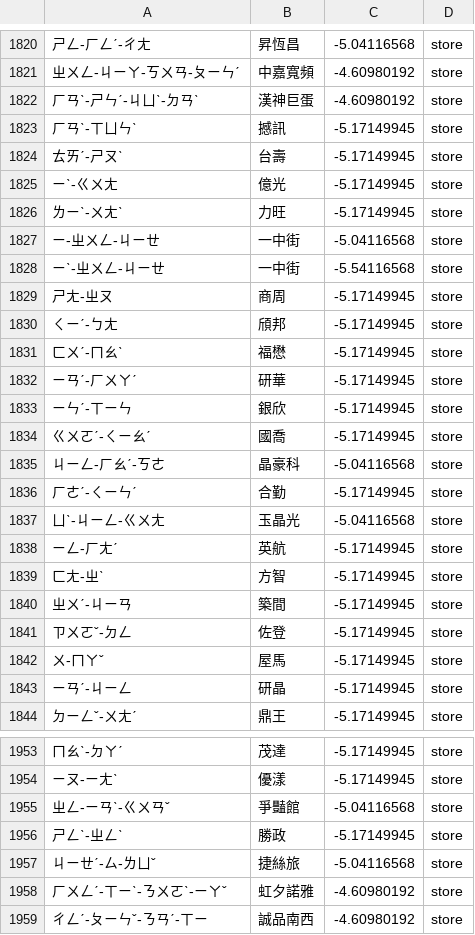
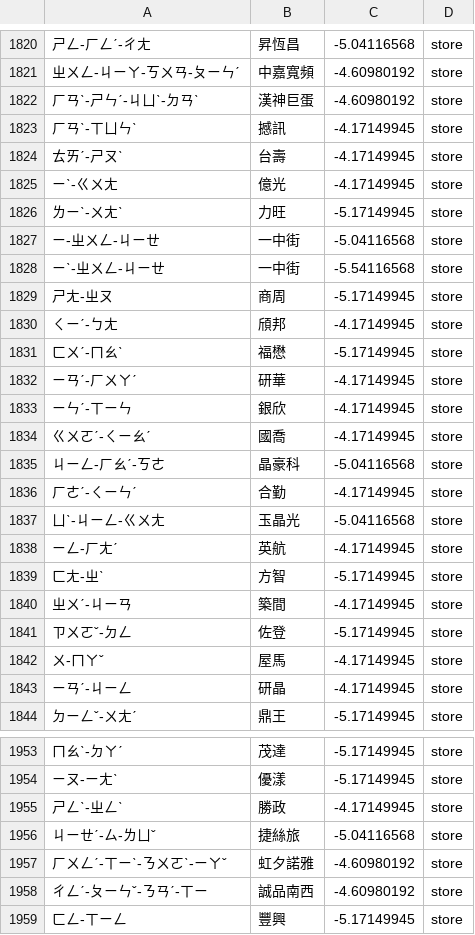
Before and after one commit to Nanako0129/shanjie, a TSV file: data/lexicon/names-add.tsv, drawn as a sheet; only a part is shown, gaps mark what is left out; the shorter side is filled out with more unchanged rows; the diff covers the shown part only.

```diff
--- a/data/lexicon/names-add.tsv
+++ b/data/lexicon/names-add.tsv
@@ -1822,5 +1822,5 @@
 ㄏㄢˋ-ㄕㄣˊ-ㄐㄩˋ-ㄉㄢˋ	漢神巨蛋	-4.60980192	store
-ㄏㄢˋ-ㄒㄩㄣˋ	撼訊	-5.17149945	store
-ㄊㄞˊ-ㄕㄡˋ	台壽	-5.17149945	store
-ㄧˋ-ㄍㄨㄤ	億光	-5.17149945	store
+ㄏㄢˋ-ㄒㄩㄣˋ	撼訊	-4.17149945	store
+ㄊㄞˊ-ㄕㄡˋ	台壽	-4.17149945	store
+ㄧˋ-ㄍㄨㄤ	億光	-4.17149945	store
 ㄌㄧˋ-ㄨㄤˋ	力旺	-5.17149945	store
@@ -1829,16 +1829,16 @@
 ㄕㄤ-ㄓㄡ	商周	-5.17149945	store
-ㄑㄧˊ-ㄅㄤ	頎邦	-5.17149945	store
+ㄑㄧˊ-ㄅㄤ	頎邦	-4.17149945	store
 ㄈㄨˊ-ㄇㄠˋ	福懋	-5.17149945	store
-ㄧㄢˊ-ㄏㄨㄚˊ	研華	-5.17149945	store
-ㄧㄣˊ-ㄒㄧㄣ	銀欣	-5.17149945	store
-ㄍㄨㄛˊ-ㄑㄧㄠˊ	國喬	-5.17149945	store
+ㄧㄢˊ-ㄏㄨㄚˊ	研華	-4.17149945	store
+ㄧㄣˊ-ㄒㄧㄣ	銀欣	-4.17149945	store
+ㄍㄨㄛˊ-ㄑㄧㄠˊ	國喬	-4.17149945	store
 ㄐㄧㄥ-ㄏㄠˊ-ㄎㄜ	晶豪科	-5.04116568	store
-ㄏㄜˊ-ㄑㄧㄣˊ	合勤	-5.17149945	store
+ㄏㄜˊ-ㄑㄧㄣˊ	合勤	-4.17149945	store
 ㄩˋ-ㄐㄧㄥ-ㄍㄨㄤ	玉晶光	-5.04116568	store
-ㄧㄥ-ㄏㄤˊ	英航	-5.17149945	store
+ㄧㄥ-ㄏㄤˊ	英航	-4.17149945	store
 ㄈㄤ-ㄓˋ	方智	-5.17149945	store
-ㄓㄨˊ-ㄐㄧㄢ	築間	-5.17149945	store
+ㄓㄨˊ-ㄐㄧㄢ	築間	-4.17149945	store
 ㄗㄨㄛˇ-ㄉㄥ	佐登	-5.17149945	store
-ㄨ-ㄇㄚˇ	屋馬	-5.17149945	store
-ㄧㄢˊ-ㄐㄧㄥ	研晶	-5.17149945	store
+ㄨ-ㄇㄚˇ	屋馬	-4.17149945	store
+ㄧㄢˊ-ㄐㄧㄥ	研晶	-4.17149945	store
 ㄉㄧㄥˇ-ㄨㄤˊ	鼎王	-5.17149945	store
@@ -1954,4 +1954,3 @@
 ㄧㄡ-ㄧㄤˋ	優漾	-5.17149945	store
-ㄓㄥ-ㄧㄢˋ-ㄍㄨㄢˇ	爭豔館	-5.04116568	store
-ㄕㄥˋ-ㄓㄥˋ	勝政	-5.17149945	store
+ㄕㄥˋ-ㄓㄥˋ	勝政	-4.17149945	store
 ㄐㄧㄝˊ-ㄙ-ㄌㄩˇ	捷絲旅	-5.04116568	store
```
Also changed, not shown: 32 edited cells elsewhere in this file, data/lexicon/names-sources.tsv, data/lexicon/names-stores.tsv, 5 other files.
